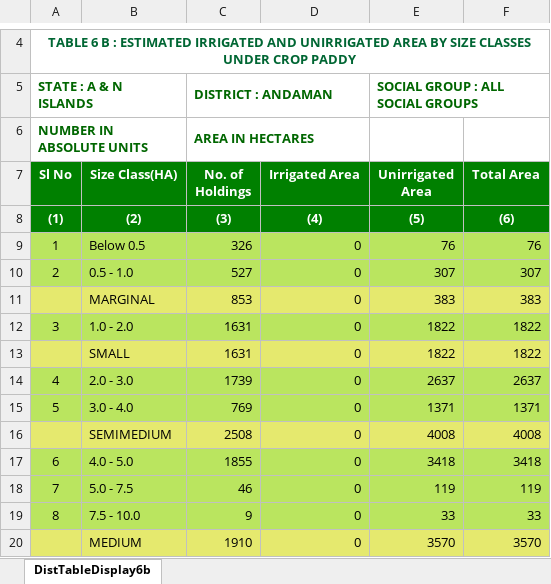
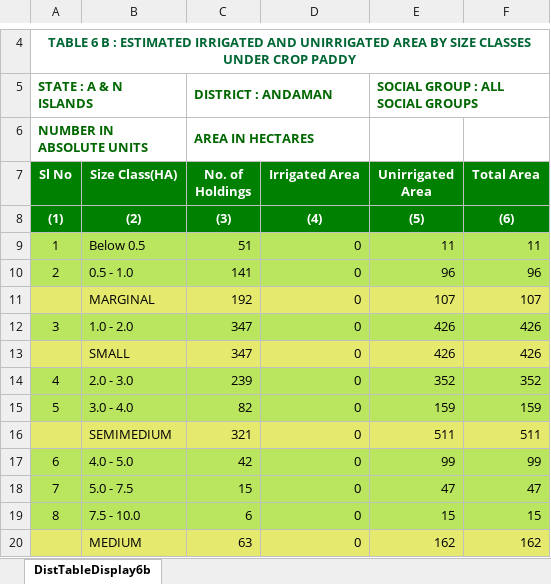
Before and after one commit to UBC-LFS/lfs-data-scraper, an Excel workbook: xlsxToCsv/data/DistTableDisplay6b - 1.xlsx, sheet DistTableDisplay6b, drawn as a sheet; only a part is shown, gaps mark what is left out; values as stored, in another font and other column widths than the file's, no borders; removed rows and columns are numbered as before the commit, all else as after; the diff covers the shown part only; the diff names each change by its address in the sheet, - before the commit and + after, or states it on an @@ line.

```diff
--- a/xlsxToCsv/data/DistTableDisplay6b - 1.xlsx (sheet DistTableDisplay6b)
+++ b/xlsxToCsv/data/DistTableDisplay6b - 1.xlsx (sheet DistTableDisplay6b)
-C9 (No. of Holdings): 326
+C9 (No. of Holdings): 51
-E9 (Unirrigated Area): 76
+E9 (Unirrigated Area): 11
-F9 (Total Area): 76
+F9 (Total Area): 11
-C10 (No. of Holdings): 527
+C10 (No. of Holdings): 141
-E10 (Unirrigated Area): 307
+E10 (Unirrigated Area): 96
-F10 (Total Area): 307
+F10 (Total Area): 96
-row 11:  | MARGINAL | 853 | 0 | 383 | 383
+row 11:  | MARGINAL | 192 | 0 | 107 | 107
-C12 (No. of Holdings): 1631
+C12 (No. of Holdings): 347
-E12 (Unirrigated Area): 1822
+E12 (Unirrigated Area): 426
-F12 (Total Area): 1822
+F12 (Total Area): 426
-row 13:  | SMALL | 1631 | 0 | 1822 | 1822
+row 13:  | SMALL | 347 | 0 | 426 | 426
-C14 (No. of Holdings): 1739
+C14 (No. of Holdings): 239
-E14 (Unirrigated Area): 2637
+E14 (Unirrigated Area): 352
-F14 (Total Area): 2637
+F14 (Total Area): 352
-C15 (No. of Holdings): 769
+C15 (No. of Holdings): 82
-E15 (Unirrigated Area): 1371
+E15 (Unirrigated Area): 159
-F15 (Total Area): 1371
+F15 (Total Area): 159
-row 16:  | SEMIMEDIUM | 2508 | 0 | 4008 | 4008
+row 16:  | SEMIMEDIUM | 321 | 0 | 511 | 511
-C17 (No. of Holdings): 1855
+C17 (No. of Holdings): 42
-E17 (Unirrigated Area): 3418
+E17 (Unirrigated Area): 99
-F17 (Total Area): 3418
+F17 (Total Area): 99
-C18 (No. of Holdings): 46
+C18 (No. of Holdings): 15
-E18 (Unirrigated Area): 119
+E18 (Unirrigated Area): 47
-F18 (Total Area): 119
+F18 (Total Area): 47
-C19 (No. of Holdings): 9
+C19 (No. of Holdings): 6
-E19 (Unirrigated Area): 33
+E19 (Unirrigated Area): 15
-F19 (Total Area): 33
+F19 (Total Area): 15
-row 20:  | MEDIUM | 1910 | 0 | 3570 | 3570
+row 20:  | MEDIUM | 63 | 0 | 162 | 162
```
Also changed, not shown: 1 added row, 1 removed row and 10 edited cells elsewhere in this sheet, xlsxToCsv/data/DistTableDisplay6b - 0.xlsx, 6 other files.
